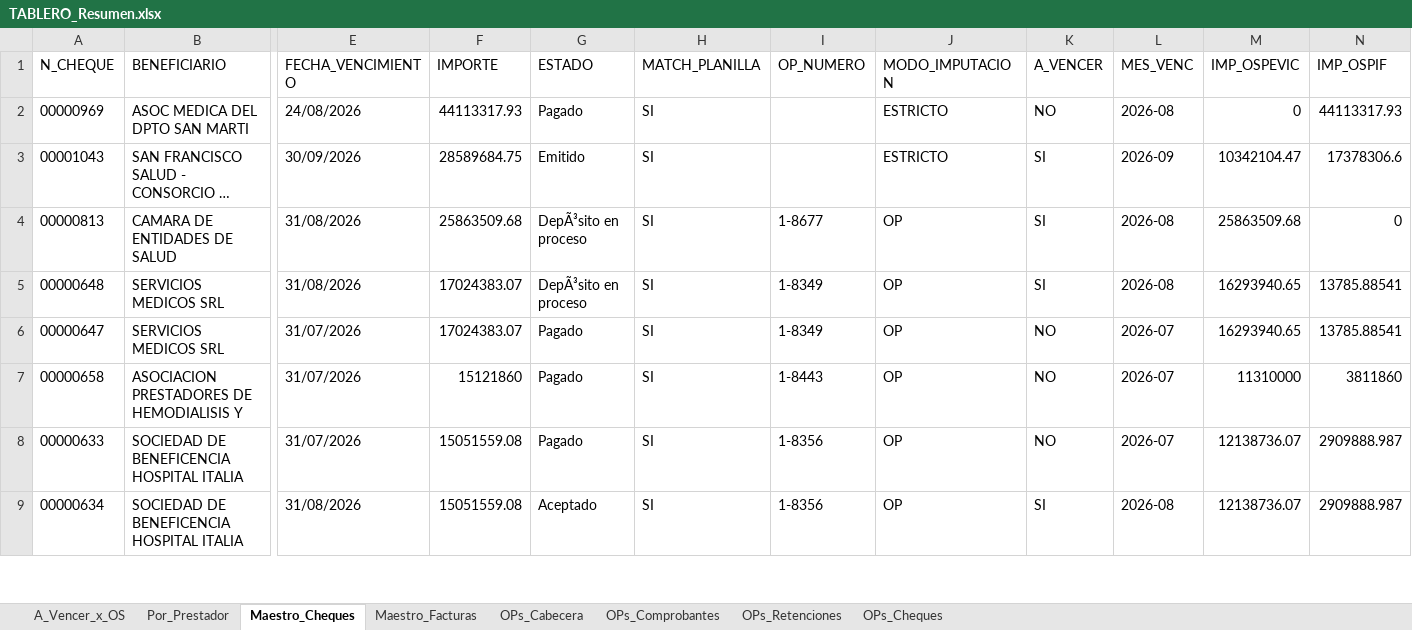
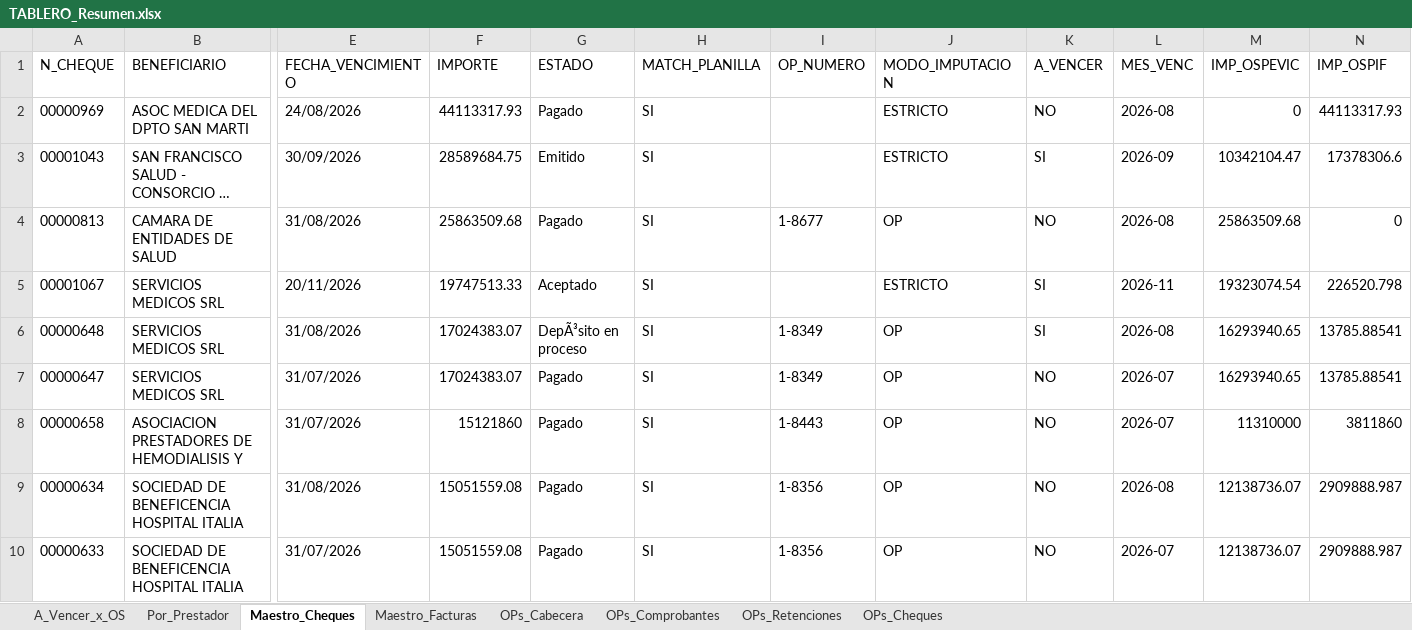
Before and after one commit to francolunaklick-web/GRIFFTABLEROS, an Excel workbook: cuentas_a_pagar/TABLERO_Resumen.xlsx, sheet Maestro_Cheques, drawn as a sheet; only a part is shown, gaps mark what is left out; long unchanged cells end in …; values as stored, in another font and other column widths than the file's, no borders; removed rows and columns are numbered as before the commit, all else as after; rows hold the shown columns only; the diff covers the shown part only; the diff names each change by its address in the sheet, - before the commit and + after, or states it on an @@ line.

```diff
--- a/cuentas_a_pagar/TABLERO_Resumen.xlsx (sheet Maestro_Cheques)
+++ b/cuentas_a_pagar/TABLERO_Resumen.xlsx (sheet Maestro_Cheques)
-G4 (ESTADO): DepÃ³sito en proceso
+G4 (ESTADO): Pagado
-K4 (A_VENCER): SI
+K4 (A_VENCER): NO
+row 5: 00001067 | SERVICIOS MEDICOS SRL | 20/11/2026 | 19747513.33 | Aceptado | SI |  | ESTRICTO | SI | 2026-11 | 19323074.54 | 226520.798
+row 9: 00000634 | SOCIEDAD DE BENEFICENCIA HOSPITAL ITALIA | 31/08/2026 | 15051559.08 | Pagado | SI | 1-8356 | OP | NO | 2026-08 | 12138736.07 | 2909888.987
-row 9: 00000634 | SOCIEDAD DE BENEFICENCIA HOSPITAL ITALIA | 31/08/2026 | 15051559.08 | Aceptado | SI | 1-8356 | OP | SI | 2026-08 | 12138736.07 | 2909888.987
```
Also changed, not shown: 58 added rows, 16 removed rows, 21 moved rows and 122 edited cells elsewhere in this sheet, sheet Por_Prestador, sheet A_Vencer_x_OS, sheet OPs_Cabecera, estado_resultado/TABLERO_Resumen.xlsx, flujo_bancario/TABLERO_Resumen.xlsx, 14 other files.
